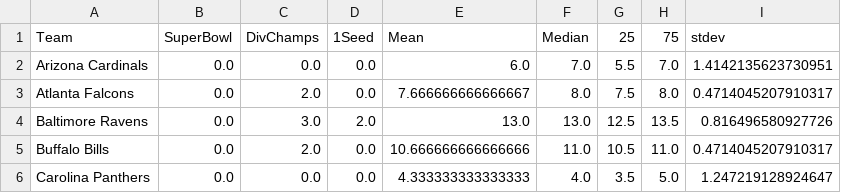
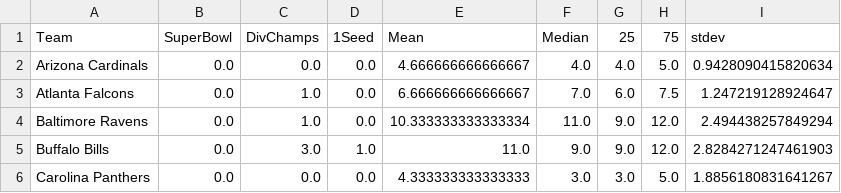
Before and after one commit to Rstark28/DjangoApp, a CSV file: proj_template/test2.csv, drawn as a sheet; only a part is shown; the diff covers the shown part only.

```diff
--- a/proj_template/test2.csv
+++ b/proj_template/test2.csv
@@ -1,6 +1,6 @@
 Team,SuperBowl,DivChamps,1Seed,Mean,Median,25,75,stdev
-Arizona Cardinals,0.0,0.0,0.0,6.0,7.0,5.5,7.0,1.4142135623730951
-Atlanta Falcons,0.0,2.0,0.0,7.666666666666667,8.0,7.5,8.0,0.4714045207910317
-Baltimore Ravens,0.0,3.0,2.0,13.0,13.0,12.5,13.5,0.816496580927726
-Buffalo Bills,0.0,2.0,0.0,10.666666666666666,11.0,10.5,11.0,0.4714045207910317
-Carolina Panthers,0.0,0.0,0.0,4.333333333333333,4.0,3.5,5.0,1.247219128924647
+Arizona Cardinals,0.0,0.0,0.0,4.666666666666667,4.0,4.0,5.0,0.9428090415820634
+Atlanta Falcons,0.0,1.0,0.0,6.666666666666667,7.0,6.0,7.5,1.247219128924647
+Baltimore Ravens,0.0,1.0,0.0,10.333333333333334,11.0,9.0,12.0,2.494438257849294
+Buffalo Bills,0.0,3.0,1.0,11.0,9.0,9.0,12.0,2.8284271247461903
+Carolina Panthers,0.0,0.0,0.0,4.333333333333333,3.0,3.0,5.0,1.8856180831641267
```
Also changed, not shown: 135 edited cells elsewhere in this file, 1 other file.
